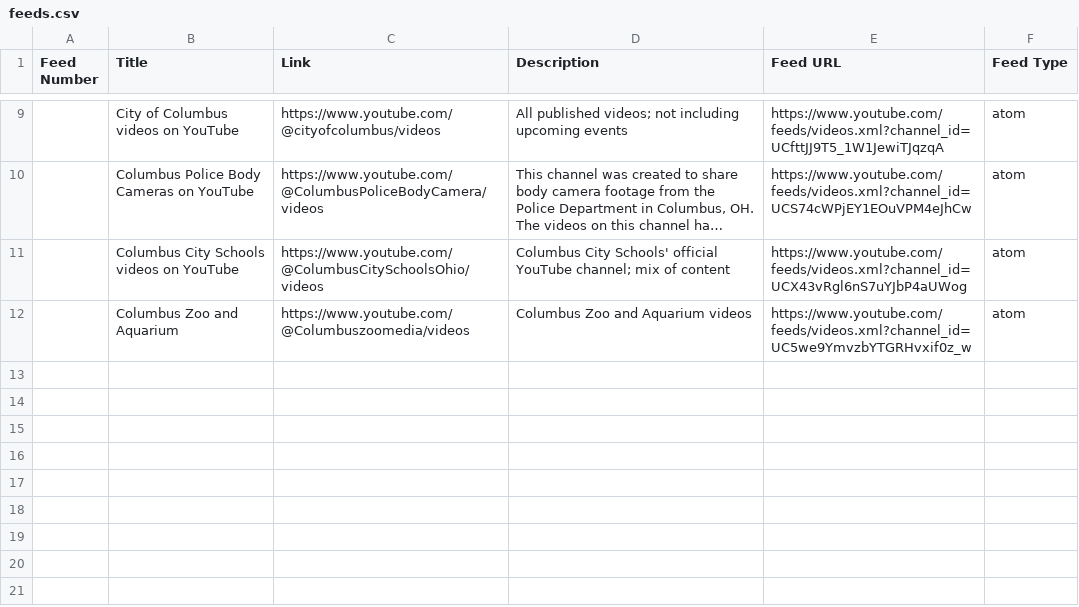
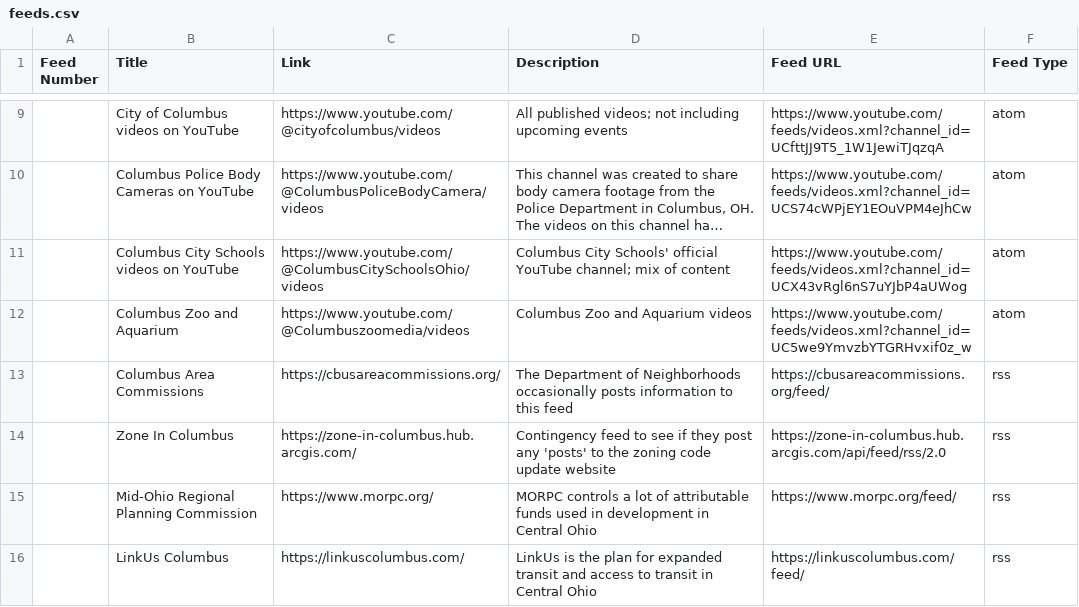
Before and after one commit to benlk/columbus-misc-rss, a CSV file: feeds.csv, drawn as a sheet; only a part is shown, gaps mark what is left out; long unchanged cells end in ….

Commit message:
Add Area Commissions, Zone In, and MORPC

```diff
--- a/feeds.csv
+++ b/feeds.csv
@@ -12 +12,5 @@
 "","Columbus Zoo and Aquarium","https://www.youtube.com/@Columbuszoomedia/videos","Columbus Zoo and Aquarium videos","https://www.youtube.com/feeds/videos.xml?channel_id=UC5we9YmvzbYTGRHvxif0z_w","atom"
+"","Columbus Area Commissions","https://cbusareacommissions.org/","The Department of Neighborhoods occasionally posts information to this feed","https://cbusareacommissions.org/feed/","rss"
+"","Zone In Columbus","https://zone-in-columbus.hub.arcgis.com/","Contingency feed to see if they post any 'posts' to the zoning code update website","https://zone-in-columbus.hub.arcgis.com/api/feed/rss/2.0","rss"
+"","Mid-Ohio Regional Planning Commission","https://www.morpc.org/","MORPC controls a lot of attributable funds used in development in Central Ohio","https://www.morpc.org/feed/","rss"
+"","LinkUs Columbus","https://linkuscolumbus.com/","LinkUs is the plan for expanded transit and access to transit in Central Ohio","https://linkuscolumbus.com/feed/","rss"
```
Also changed, not shown: 1 other file.
